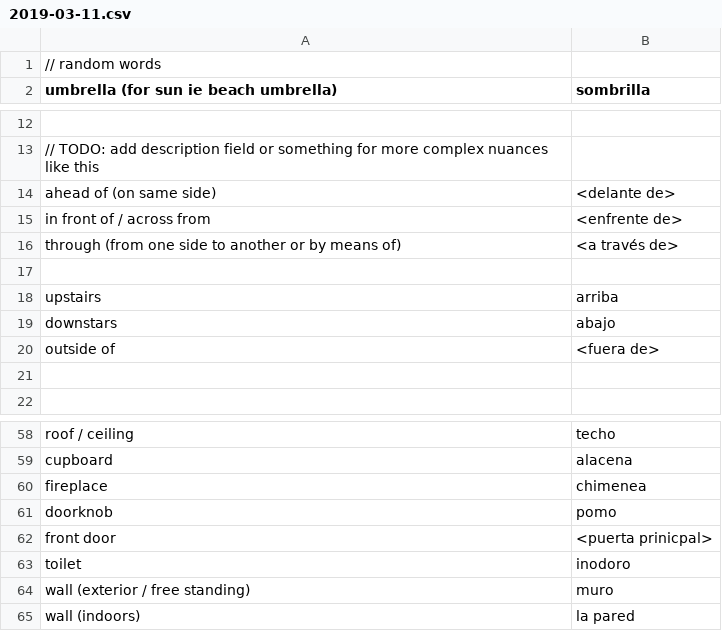
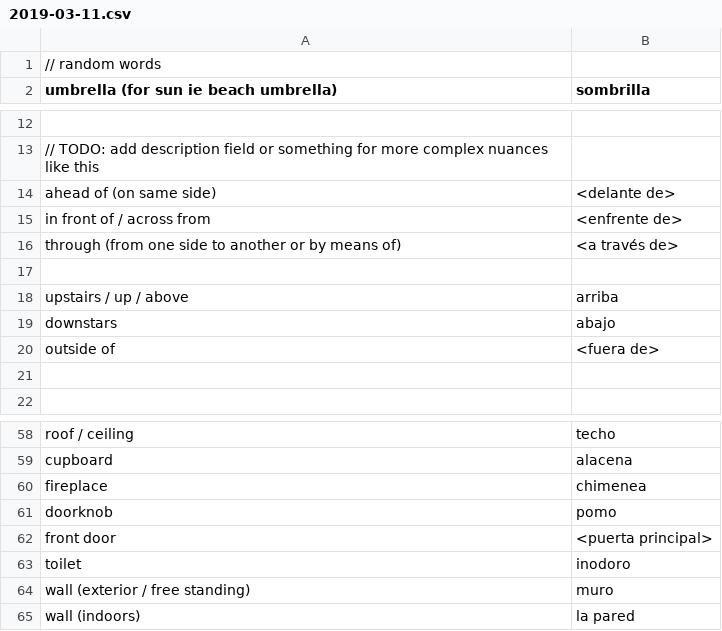
Before and after one commit to peterkrieg/anki-spanish-creator, a CSV file: words/2019-03-11.csv, drawn as a sheet; only a part is shown, gaps mark what is left out.

```diff
--- a/words/2019-03-11.csv
+++ b/words/2019-03-11.csv
@@ -17,3 +17,3 @@ through (from one side to another or by means of), <a través de>
 
-upstairs, arriba
+upstairs / up / above, arriba
 downstars, abajo
@@ -61,3 +61,3 @@ fireplace, chimenea
 doorknob, pomo
-front door, <puerta prinicpal>
+front door, <puerta principal>
 toilet, inodoro
```
Also changed, not shown: words/2019-02-24-nouns.csv, 2 other files.
